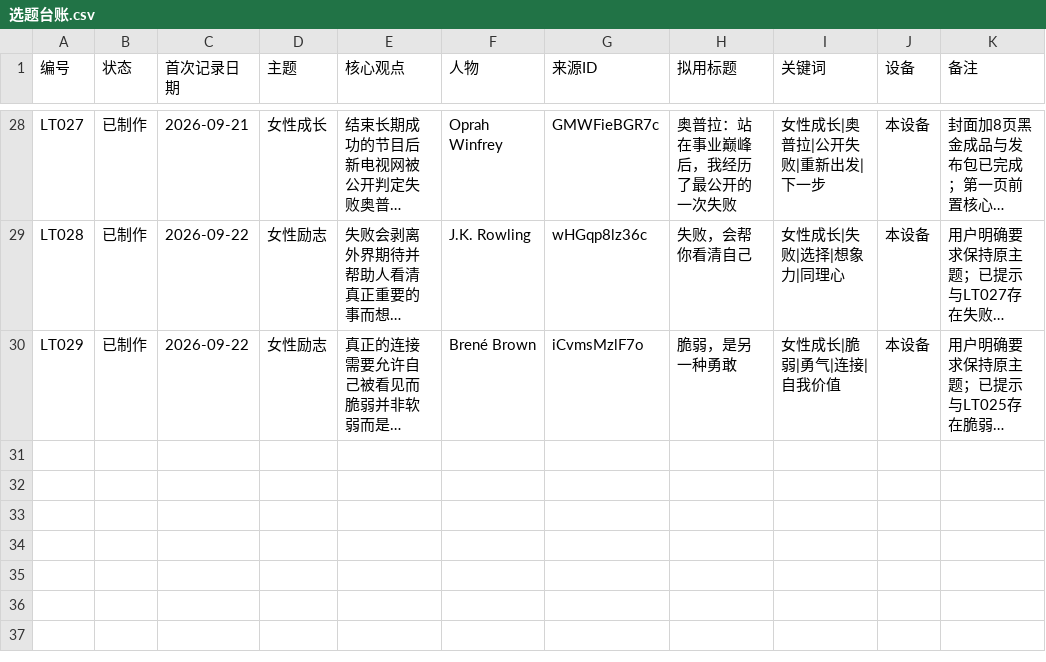
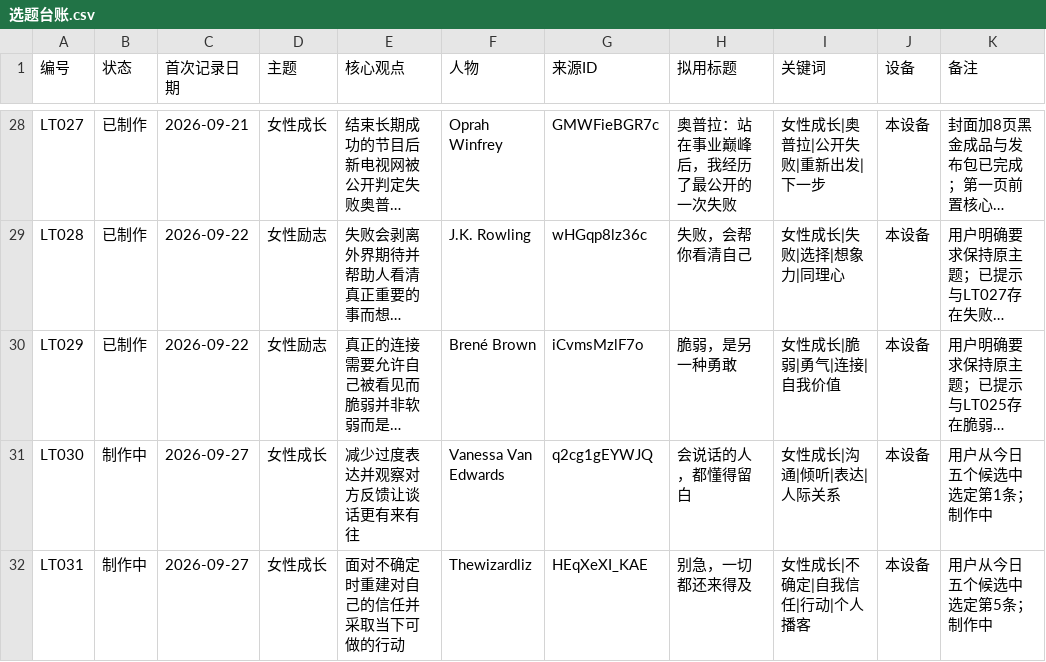
Before and after one commit to jhasschen-max/low-temperature-otter-content, a CSV file: data/选题台账.csv, drawn as a sheet; only a part is shown, gaps mark what is left out; long unchanged cells end in …; the diff names each change by its address in the sheet, - before the commit and + after, or states it on an @@ line.

Commit message:
Reserve Vanessa and Thewizardliz topics

```diff
--- a/data/选题台账.csv
+++ b/data/选题台账.csv
+row 31: LT030 | 制作中 | 2026-09-27 | 女性成长 | 减少过度表达并观察对方反馈让谈话更有来有往 | Vanessa Van Edwards | q2cg1gEYWJQ | 会说话的人，都懂得留白 | 女性成长|沟通|倾听|表达|人际关系 | 本设备 | 用户从今日五个候选中选定第1条；制作中
+row 32: LT031 | 制作中 | 2026-09-27 | 女性成长 | 面对不确定时重建对自己的信任并采取当下可做的行动 | Thewizardliz | HEqXeXI_KAE | 别急，一切都还来得及 | 女性成长|不确定|自我信任|行动|个人播客 | 本设备 | 用户从今日五个候选中选定第5条；制作中
```
